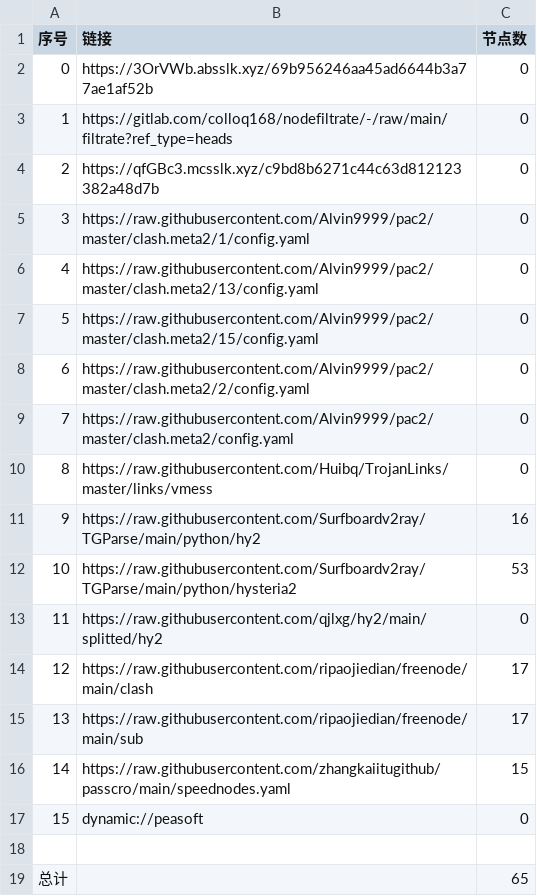
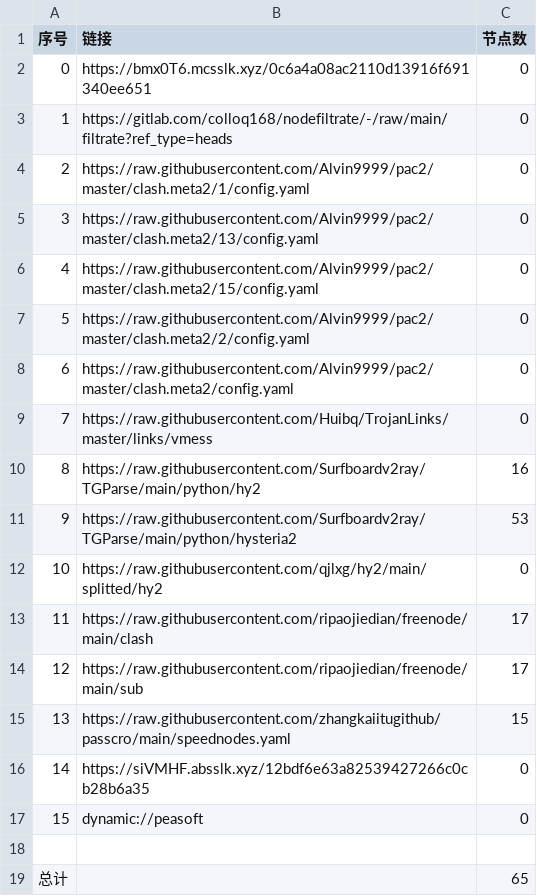
Before and after one commit to wjs-529/AutoMergePublicNodes, a CSV file: list_result.csv, drawn as a sheet; removed rows and columns are numbered as before the commit, all else as after; the diff names each change by its address in the sheet, - before the commit and + after, or states it on an @@ line.

```diff
--- a/list_result.csv
+++ b/list_result.csv
-B2 (链接): https://3OrVWb.absslk.xyz/69b956246aa45ad6644b3a77ae1af52b
+B2 (链接): https://bmx0T6.mcsslk.xyz/0c6a4a08ac2110d13916f691340ee651
-row 4: 2 | https://qfGBc3.mcsslk.xyz/c9bd8b6271c44c63d812123382a48d7b | 0
@@ column A (序号) renumbered between rows 4 and 15 @@
+row 16: 14 | https://siVMHF.absslk.xyz/12bdf6e63a82539427266c0cb28b6a35 | 0
```
Also changed, not shown: 22 other files.
